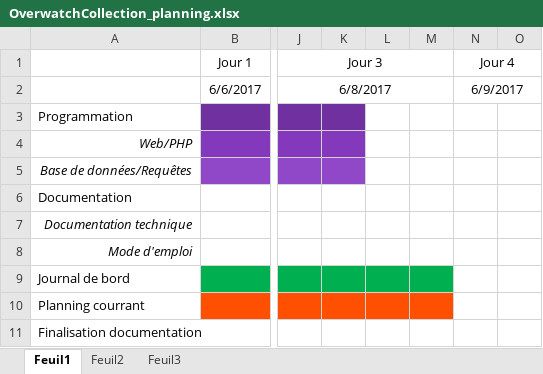
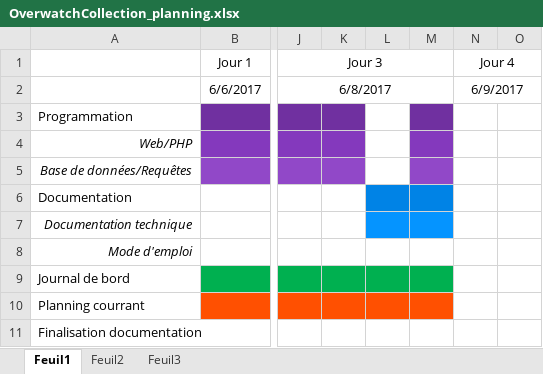
Before and after one commit to SvenWikberg/OverwatchCollection, an Excel workbook: doc/OverwatchCollection_planning.xlsx, sheet Feuil1, drawn as a sheet; only a part is shown, gaps mark what is left out; values as stored, in another font and other column widths than the file's, no borders; the diff names each change by its address in the sheet, - before the commit and + after, or states it on an @@ line.

```diff
--- a/doc/OverwatchCollection_planning.xlsx (sheet Feuil1)
+++ b/doc/OverwatchCollection_planning.xlsx (sheet Feuil1)
-M3 fill: none
+M3 fill: #7030A0
-M4 fill: none
+M4 fill: #8439BD
-M5 fill: none
+M5 fill: #9148C8
-L6:M6 fill: none
+L6:M6 fill: #0083E6
-L7:M7 fill: none
+L7:M7 fill: #0594FF
```
Also changed, not shown: 5 other files.
